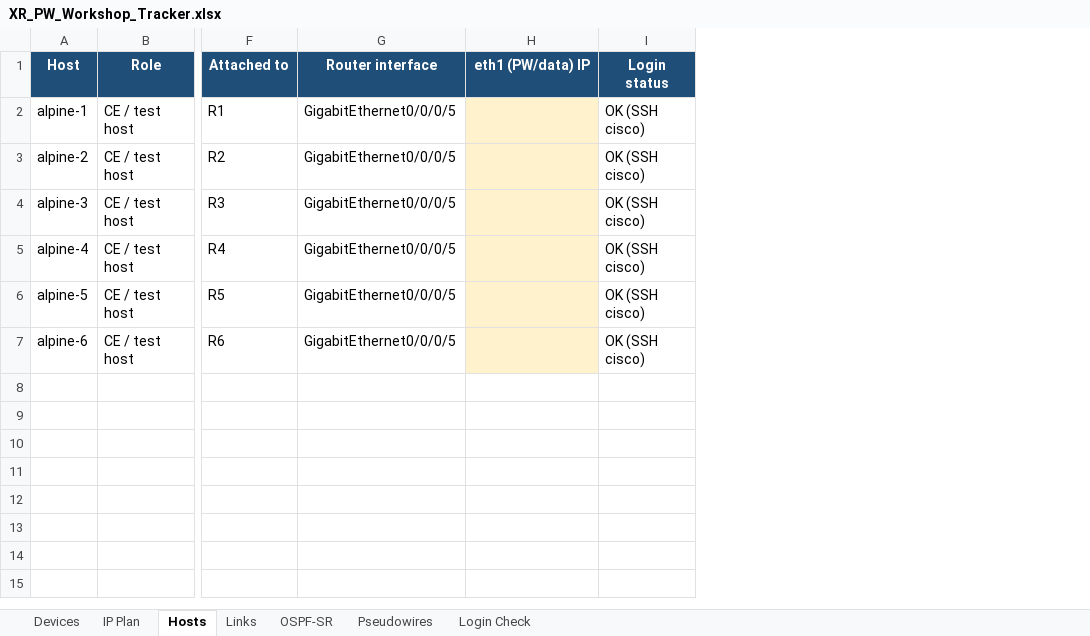
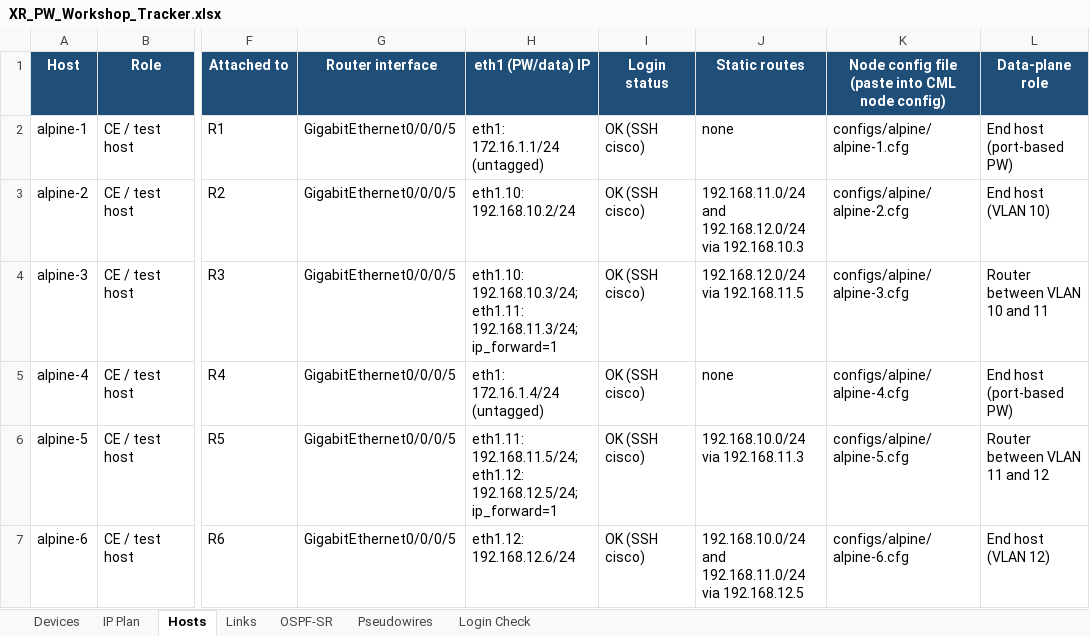
Before and after one commit to rokosylu/Austin_Workshop, an Excel workbook: XR_PW_Workshop_Tracker.xlsx, sheet Hosts, drawn as a sheet; only a part is shown, gaps mark what is left out; values as stored, in another font and other column widths than the file's, no borders; the diff names each change by its address in the sheet, - before the commit and + after, or states it on an @@ line.

```diff
--- a/XR_PW_Workshop_Tracker.xlsx (sheet Hosts)
+++ b/XR_PW_Workshop_Tracker.xlsx (sheet Hosts)
+column J (Static routes), rows 2-7: none | 192.168.11.0/24 and 192.168.12.0/24 via 192.168.10.3 | 192.168.12.0/24 via 192.168.11.5 | none | 192.168.10.0/24 via 192.168.11.3 | 192.168.10.0/24 and 192.168.11.0/24 via 192.168.12.5
+column K, rows 1-7: Node config file (paste into CML node config) | configs/alpine/alpine-1.cfg | configs/alpine/alpine-2.cfg | configs/alpine/alpine-3.cfg | configs/alpine/alpine-4.cfg | configs/alpine/alpine-5.cfg | configs/alpine/alpine-6.cfg
+column L (Data-plane role), rows 2-7: End host (port-based PW) | End host (VLAN 10) | Router between VLAN 10 and 11 | End host (port-based PW) | Router between VLAN 11 and 12 | End host (VLAN 12)
-H2 (eth1 (PW/data) IP): (empty)
+H2 (eth1 (PW/data) IP): eth1: 172.16.1.1/24 (untagged)
-H2:H7 fill: #FFF2CC
+H2:H7 fill: none
-H3 (eth1 (PW/data) IP): (empty)
+H3 (eth1 (PW/data) IP): eth1.10: 192.168.10.2/24
-H4 (eth1 (PW/data) IP): (empty)
+H4 (eth1 (PW/data) IP): eth1.10: 192.168.10.3/24; eth1.11: 192.168.11.3/24; ip_forward=1
-H5 (eth1 (PW/data) IP): (empty)
+H5 (eth1 (PW/data) IP): eth1: 172.16.1.4/24 (untagged)
-H6 (eth1 (PW/data) IP): (empty)
+H6 (eth1 (PW/data) IP): eth1.11: 192.168.11.5/24; eth1.12: 192.168.12.5/24; ip_forward=1
-H7 (eth1 (PW/data) IP): (empty)
+H7 (eth1 (PW/data) IP): eth1.12: 192.168.12.6/24
```
Also changed, not shown: sheet Pseudowires, 8 other files.
